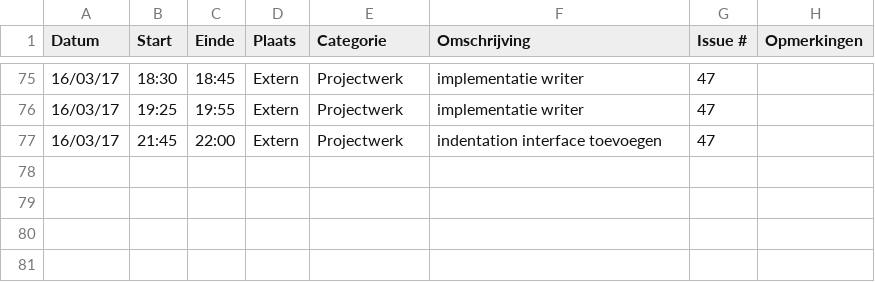
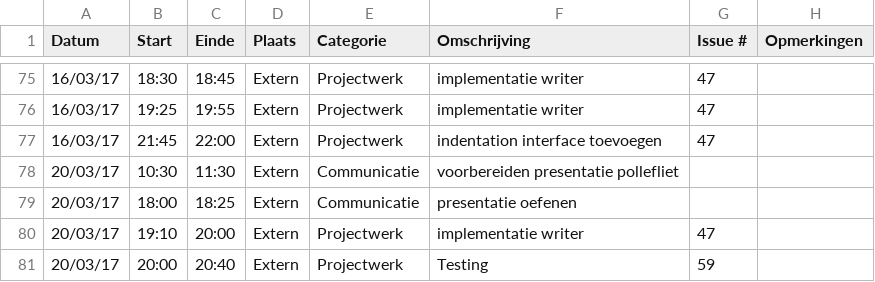
Before and after one commit to OpenWebslides/conversion-tool, a CSV file: Jonas-VandammeLogboek.csv, drawn as a sheet; only a part is shown, gaps mark what is left out; the diff names each change by its address in the sheet, - before the commit and + after, or states it on an @@ line.

Commit message:
Update Jonas-VandammeLogboek.csv

```diff
--- a/Jonas-VandammeLogboek.csv
+++ b/Jonas-VandammeLogboek.csv
+row 78: 20/03/17 | 10:30 | 11:30 | Extern | Communicatie | voorbereiden presentatie pollefliet
+row 79: 20/03/17 | 18:00 | 18:25 | Extern | Communicatie | presentatie oefenen
+row 80: 20/03/17 | 19:10 | 20:00 | Extern | Projectwerk | implementatie writer | 47
+row 81: 20/03/17 | 20:00 | 20:40 | Extern | Projectwerk | Testing | 59
```
